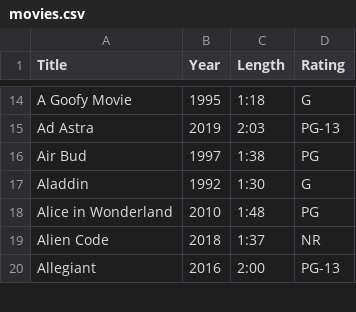
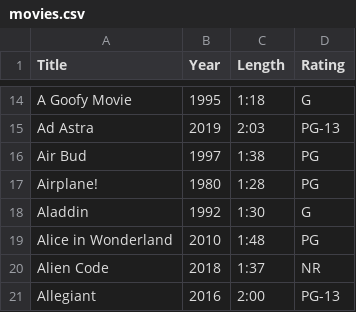
Before and after one commit to egartley/records, a CSV file: movies/movies.csv, drawn as a sheet; only a part is shown, gaps mark what is left out.

Commit message:
Update movie data

```diff
--- a/movies/movies.csv
+++ b/movies/movies.csv
@@ -16,2 +16,3 @@ Ad Astra,2019,2:03,PG-13
 Air Bud,1997,1:38,PG
+Airplane!,1980,1:28,PG
 Aladdin,1992,1:30,G
```
